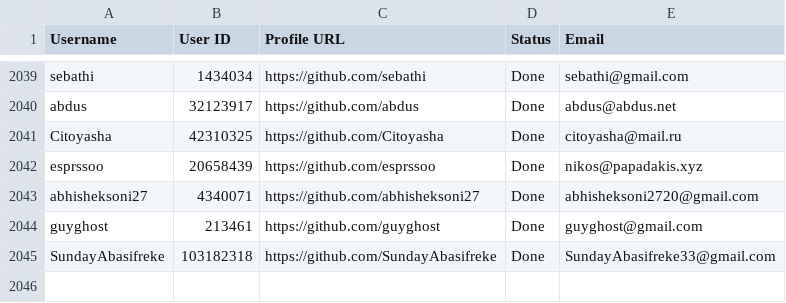
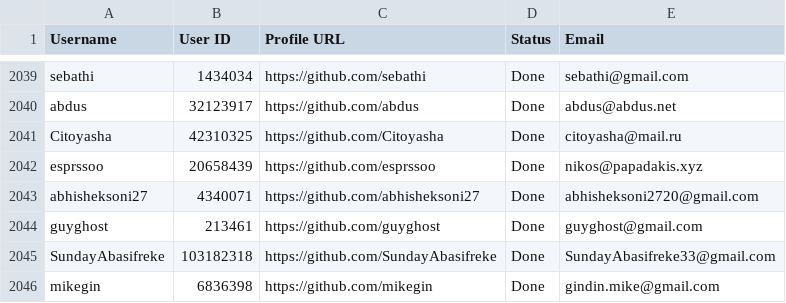
Before and after one commit to PhatDot1/stargeezers, a CSV file: output1.csv, drawn as a sheet; only a part is shown, gaps mark what is left out.

```diff
--- a/output1.csv
+++ b/output1.csv
@@ -2045 +2045,2 @@ guyghost,213461,https://github.com/guyghost,Done,guyghost@gmail.com
 SundayAbasifreke,103182318,https://github.com/SundayAbasifreke,Done,SundayAbasifreke33@gmail.com
+mikegin,6836398,https://github.com/mikegin,Done,gindin.mike@gmail.com
```
